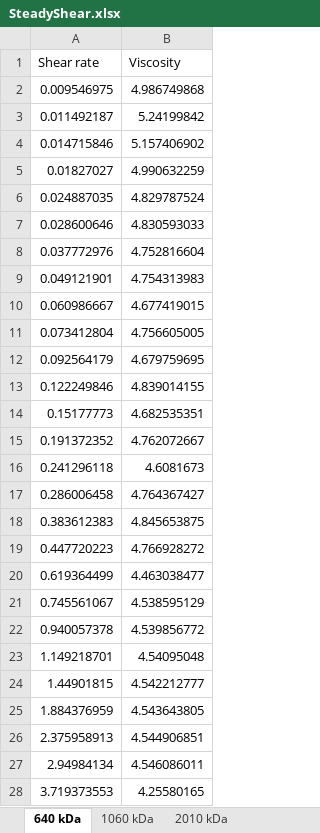
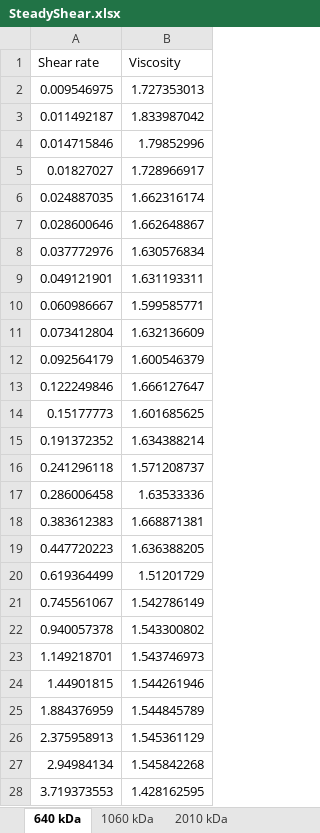
Before and after one commit to apz62/BIEN-514, an Excel workbook: SteadyShear.xlsx, sheet 640 kDa, drawn as a sheet; only a part is shown; values as stored, in another font and other column widths than the file's, no borders; the diff covers the shown part only; the diff names each change by its address in the sheet, - before the commit and + after, or states it on an @@ line.

```diff
--- a/SteadyShear.xlsx (sheet 640 kDa)
+++ b/SteadyShear.xlsx (sheet 640 kDa)
-B2 (Viscosity): 4.986749868
+B2 (Viscosity): 1.727353013
-B3 (Viscosity): 5.24199842
+B3 (Viscosity): 1.833987042
-B4 (Viscosity): 5.157406902
+B4 (Viscosity): 1.79852996
-B5 (Viscosity): 4.990632259
+B5 (Viscosity): 1.728966917
-B6 (Viscosity): 4.829787524
+B6 (Viscosity): 1.662316174
-B7 (Viscosity): 4.830593033
+B7 (Viscosity): 1.662648867
-B8 (Viscosity): 4.752816604
+B8 (Viscosity): 1.630576834
-B9 (Viscosity): 4.754313983
+B9 (Viscosity): 1.631193311
-B10 (Viscosity): 4.677419015
+B10 (Viscosity): 1.599585771
-B11 (Viscosity): 4.756605005
+B11 (Viscosity): 1.632136609
-B12 (Viscosity): 4.679759695
+B12 (Viscosity): 1.600546379
-B13 (Viscosity): 4.839014155
+B13 (Viscosity): 1.666127647
-B14 (Viscosity): 4.682535351
+B14 (Viscosity): 1.601685625
-B15 (Viscosity): 4.762072667
+B15 (Viscosity): 1.634388214
-B16 (Viscosity): 4.6081673
+B16 (Viscosity): 1.571208737
-B17 (Viscosity): 4.764367427
+B17 (Viscosity): 1.63533336
-B18 (Viscosity): 4.845653875
+B18 (Viscosity): 1.668871381
-B19 (Viscosity): 4.766928272
+B19 (Viscosity): 1.636388205
-B20 (Viscosity): 4.463038477
+B20 (Viscosity): 1.51201729
-B21 (Viscosity): 4.538595129
+B21 (Viscosity): 1.542786149
-B22 (Viscosity): 4.539856772
+B22 (Viscosity): 1.543300802
-B23 (Viscosity): 4.54095048
+B23 (Viscosity): 1.543746973
-B24 (Viscosity): 4.542212777
+B24 (Viscosity): 1.544261946
-B25 (Viscosity): 4.543643805
+B25 (Viscosity): 1.544845789
-B26 (Viscosity): 4.544906851
+B26 (Viscosity): 1.545361129
-B27 (Viscosity): 4.546086011
+B27 (Viscosity): 1.545842268
-B28 (Viscosity): 4.25580165
+B28 (Viscosity): 1.428162595
```
Also changed, not shown: 31 edited cells elsewhere in this sheet, sheet 2010 kDa, sheet 1060 kDa, 3 other files.
